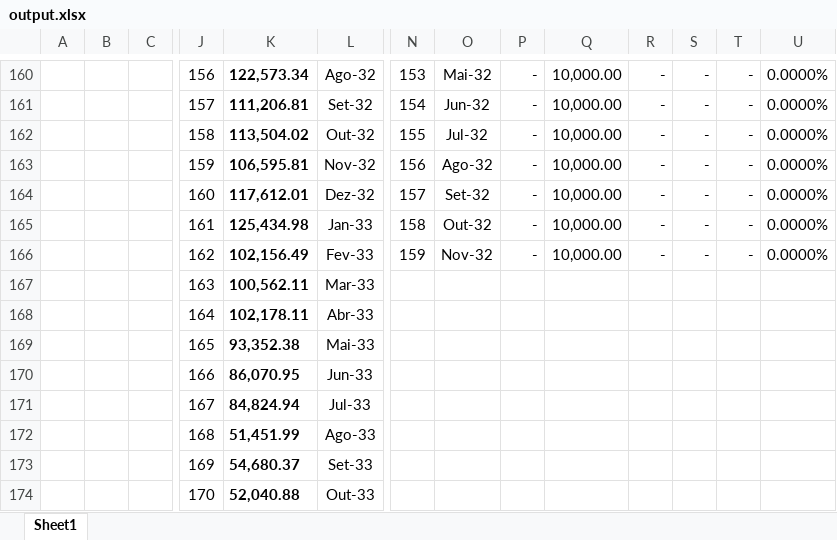
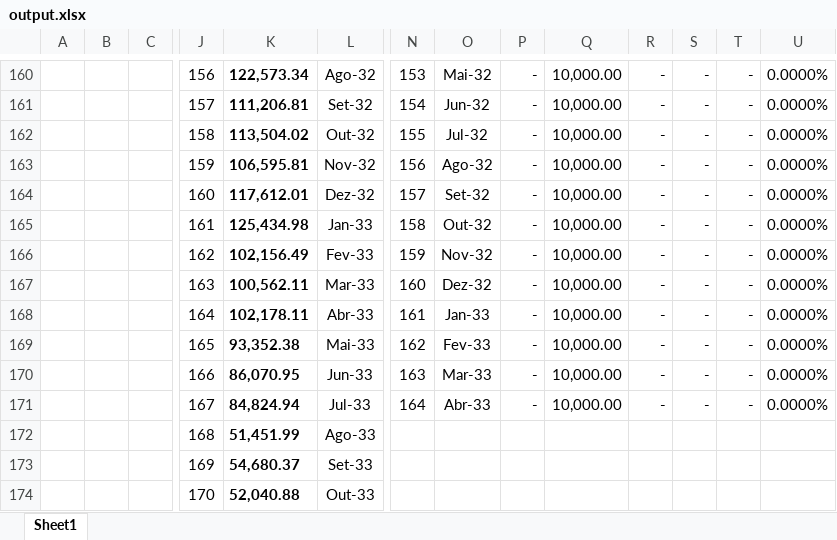
Before and after one commit to williamroque/arc, an Excel workbook: output.xlsx, sheet Sheet1, drawn as a sheet; only a part is shown, gaps mark what is left out; values as stored, in another font and other column widths than the file's, no borders; charts and pictures not drawn; removed rows and columns are numbered as before the commit, all else as after; rows hold the shown columns only; the diff names each change by its address in the sheet, - before the commit and + after, or states it on an @@ line.

```diff
--- a/output.xlsx (sheet Sheet1)
+++ b/output.xlsx (sheet Sheet1)
-row 167:  |  |  | 163 | 100,562.11 | Mar-33
-row 168:  |  |  | 164 | 102,178.11 | Abr-33
-row 169:  |  |  | 165 | 93,352.38 | Mai-33
-row 170:  |  |  | 166 | 86,070.95 | Jun-33
-row 171:  |  |  | 167 | 84,824.94 | Jul-33
+row 167:  |  |  | 163 | 100,562.11 | Mar-33 | 160 | Dez-32 | - | 10,000.00 | - | - | - | 0.0000%
+row 168:  |  |  | 164 | 102,178.11 | Abr-33 | 161 | Jan-33 | - | 10,000.00 | - | - | - | 0.0000%
+row 169:  |  |  | 165 | 93,352.38 | Mai-33 | 162 | Fev-33 | - | 10,000.00 | - | - | - | 0.0000%
+row 170:  |  |  | 166 | 86,070.95 | Jun-33 | 163 | Mar-33 | - | 10,000.00 | - | - | - | 0.0000%
+row 171:  |  |  | 167 | 84,824.94 | Jul-33 | 164 | Abr-33 | - | 10,000.00 | - | - | - | 0.0000%
```
Also changed, not shown: 1 other file.
